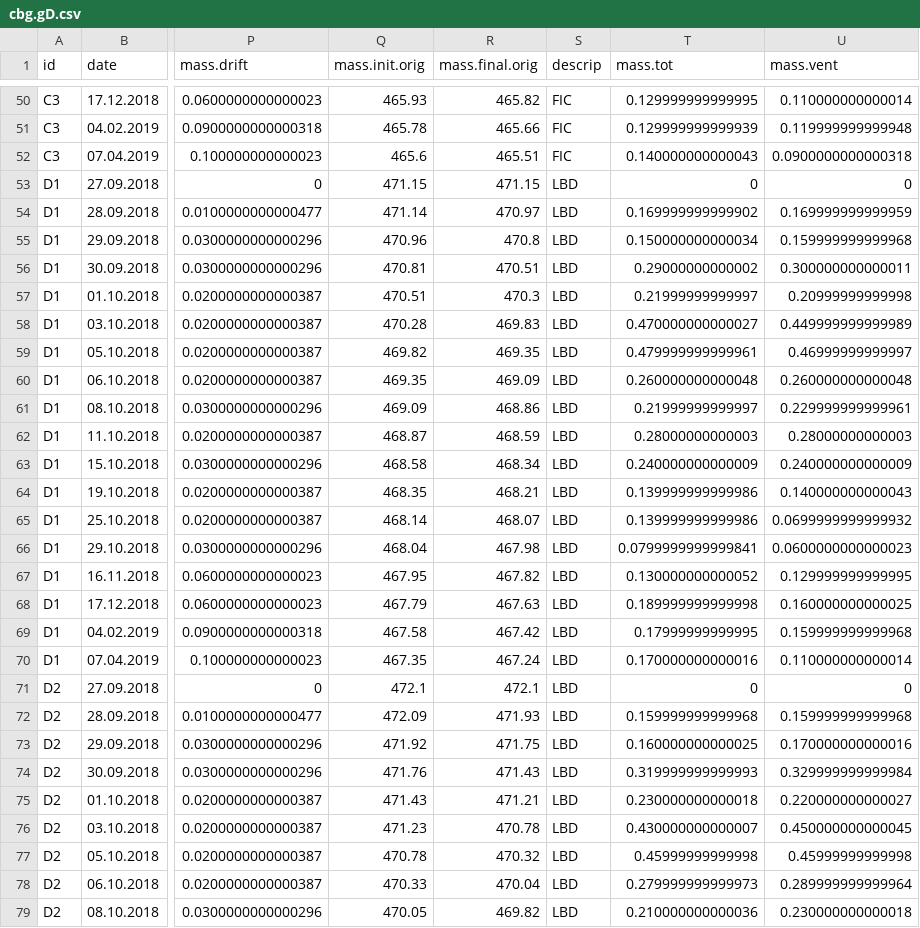
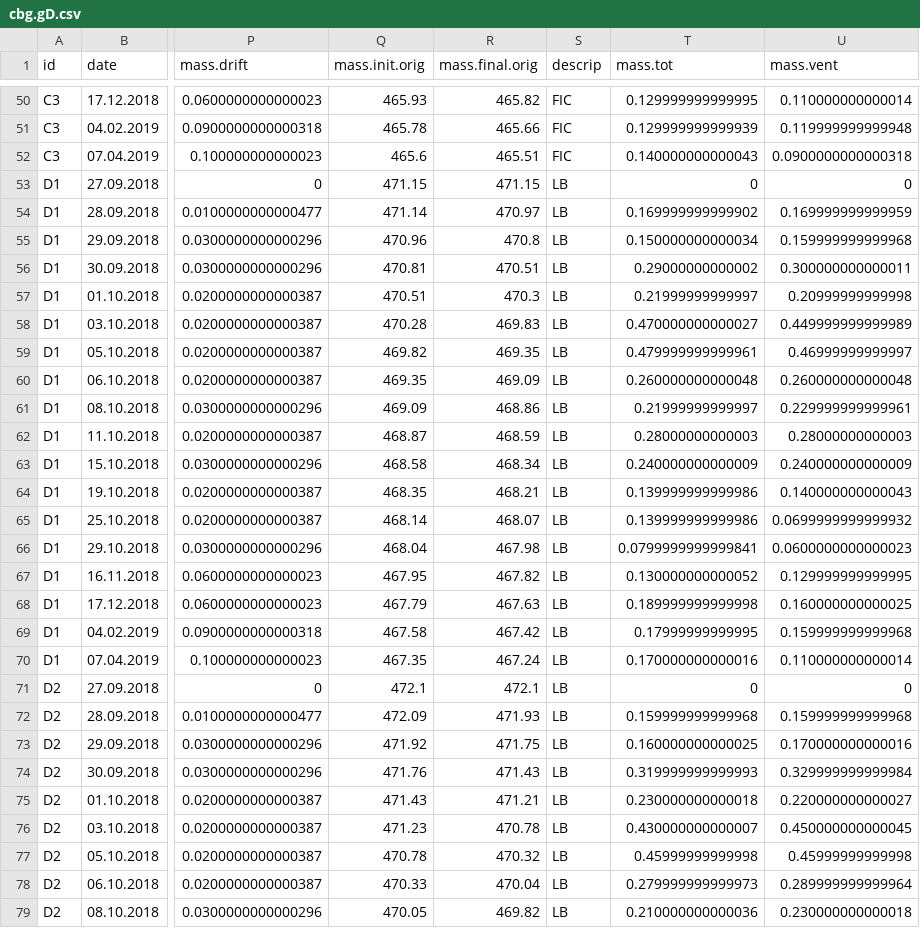
Before and after one commit to sashahafner/GD-BMP_paper_2019, a CSV file: experiments/IISBMP2/output/cbg.gD.csv, drawn as a sheet; only a part is shown, gaps mark what is left out; the diff covers the shown part only; the diff names each change by its address in the sheet, - before the commit and + after, or states it on an @@ line.

```diff
--- a/experiments/IISBMP2/output/cbg.gD.csv
+++ b/experiments/IISBMP2/output/cbg.gD.csv
-S53:S79 (descrip): LBD
+S53:S79 (descrip): LB
```
Also changed, not shown: 27 edited cells elsewhere in this file, experiments/IISBMP2/output/BMP.0.5p3d.csv, experiments/IISBMP2/output/BMP.csv, 9 other files.
